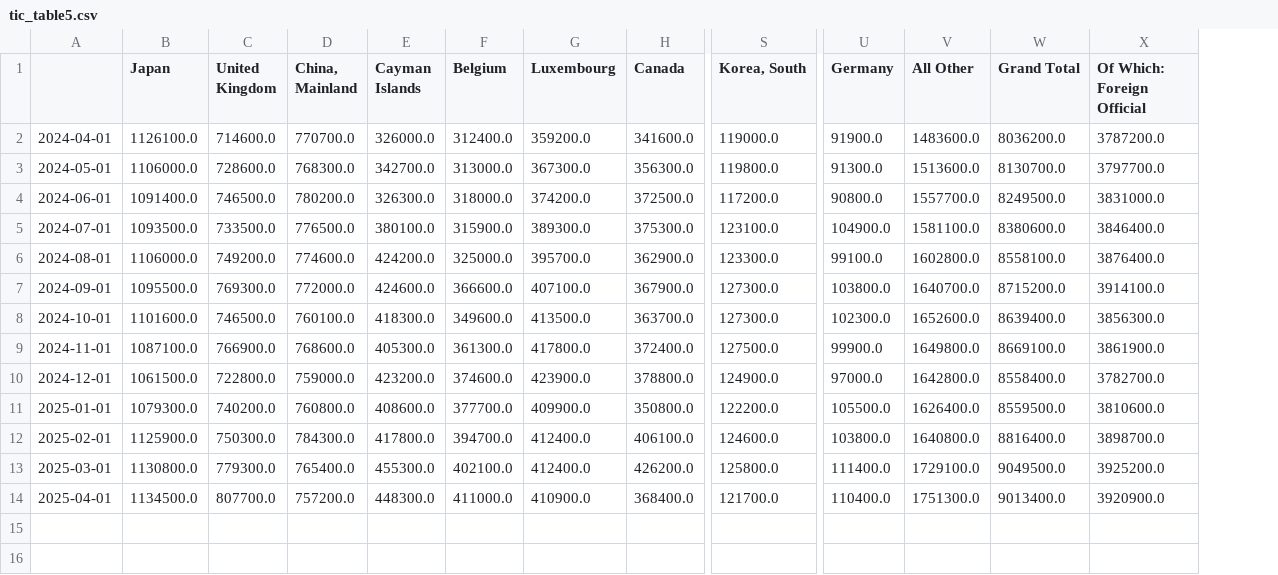
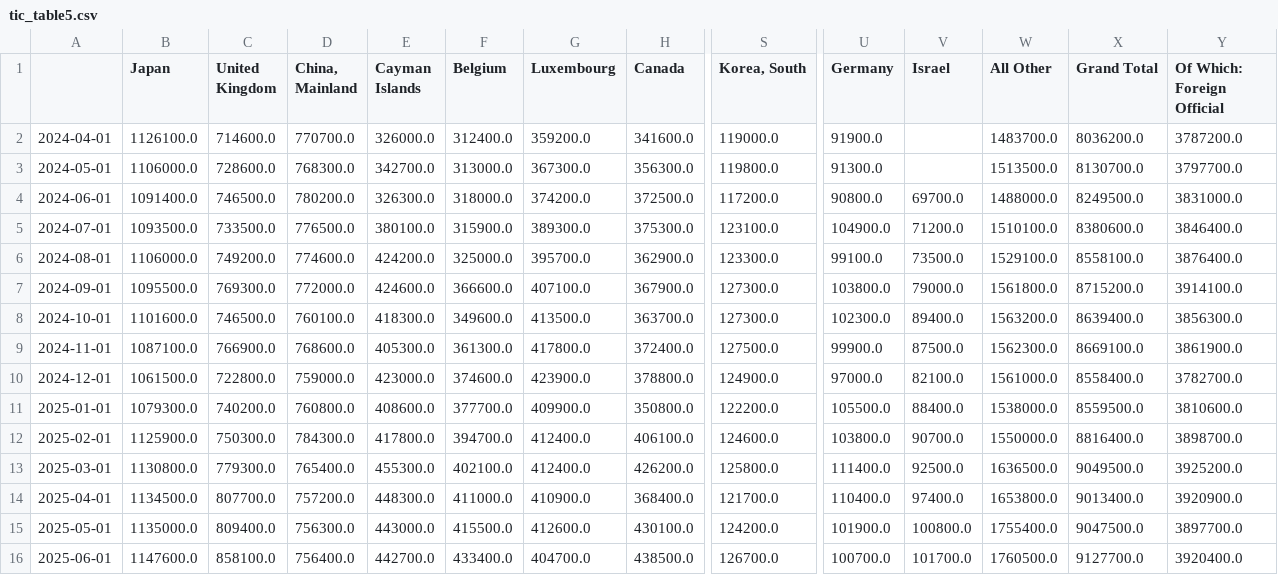
Before and after one commit to ilchen/US_Economic_Data_Analysis, a CSV file: treasury_data/tic_table5.csv, drawn as a sheet; only a part is shown, gaps mark what is left out; addresses are those after the commit; rows hold the shown columns only; the diff names each change by its address in the sheet, - before the commit and + after, or states it on an @@ line.

Commit message:
Improved analysis and updated with Q2 data

```diff
--- a/treasury_data/tic_table5.csv
+++ b/treasury_data/tic_table5.csv
+column V (Israel), rows 4-14: 69700.0 | 71200.0 | 73500.0 | 79000.0 | 89400.0 | 87500.0 | 82100.0 | 88400.0 | 90700.0 | 92500.0 | 97400.0
-W2 (All Other): 1483600.0
+W2 (All Other): 1483700.0
-W3 (All Other): 1513600.0
+W3 (All Other): 1513500.0
-W4 (All Other): 1557700.0
+W4 (All Other): 1488000.0
-W5 (All Other): 1581100.0
+W5 (All Other): 1510100.0
-W6 (All Other): 1602800.0
+W6 (All Other): 1529100.0
-W7 (All Other): 1640700.0
+W7 (All Other): 1561800.0
-W8 (All Other): 1652600.0
+W8 (All Other): 1563200.0
-W9 (All Other): 1649800.0
+W9 (All Other): 1562300.0
-E10 (Cayman Islands): 423200.0
+E10 (Cayman Islands): 423000.0
-W10 (All Other): 1642800.0
+W10 (All Other): 1561000.0
-W11 (All Other): 1626400.0
+W11 (All Other): 1538000.0
-W12 (All Other): 1640800.0
+W12 (All Other): 1550000.0
-W13 (All Other): 1729100.0
+W13 (All Other): 1636500.0
-W14 (All Other): 1751300.0
+W14 (All Other): 1653800.0
+row 15: 2025-05-01 | 1135000.0 | 809400.0 | 756300.0 | 443000.0 | 415500.0 | 412600.0 | 430100.0 | 124200.0 | 101900.0 | 100800.0 | 1755400.0 | 9047500.0 | 3897700.0
+row 16: 2025-06-01 | 1147600.0 | 858100.0 | 756400.0 | 442700.0 | 433400.0 | 404700.0 | 438500.0 | 126700.0 | 100700.0 | 101700.0 | 1760500.0 | 9127700.0 | 3920400.0
```
Also changed, not shown: 1 other file.
